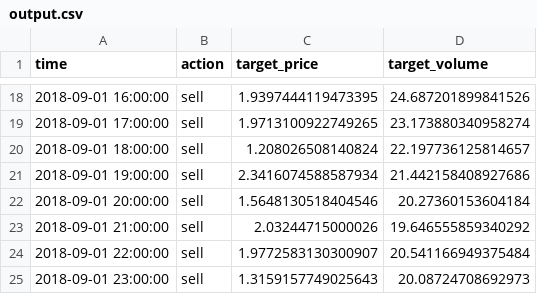
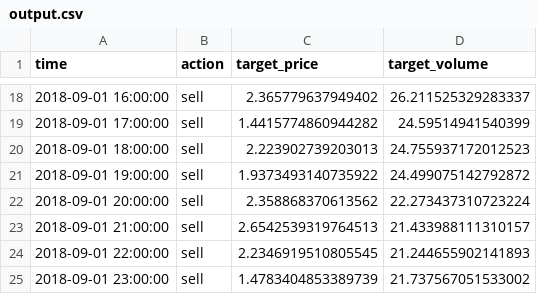
Before and after one commit to smallbeautygirl/MLDS_HW2, a CSV file: output.csv, drawn as a sheet; only a part is shown, gaps mark what is left out; the diff covers the shown part only.

```diff
--- a/output.csv
+++ b/output.csv
@@ -18,8 +18,8 @@ time,action,target_price,target_volume
-2018-09-01 16:00:00,sell,1.9397444119473395,24.687201899841526
-2018-09-01 17:00:00,sell,1.9713100922749265,23.173880340958274
-2018-09-01 18:00:00,sell,1.208026508140824,22.197736125814657
-2018-09-01 19:00:00,sell,2.3416074588587934,21.442158408927686
-2018-09-01 20:00:00,sell,1.5648130518404546,20.27360153604184
-2018-09-01 21:00:00,sell,2.03244715000026,19.646555859340292
-2018-09-01 22:00:00,sell,1.9772583130300907,20.541166949375484
-2018-09-01 23:00:00,sell,1.3159157749025643,20.08724708692973
+2018-09-01 16:00:00,sell,2.365779637949402,26.211525329283337
+2018-09-01 17:00:00,sell,1.4415774860944282,24.59514941540399
+2018-09-01 18:00:00,sell,2.223902739203013,24.755937172012523
+2018-09-01 19:00:00,sell,1.9373493140735922,24.499075142792872
+2018-09-01 20:00:00,sell,2.358868370613562,22.273437310723224
+2018-09-01 21:00:00,sell,2.6542539319764513,21.433988111310157
+2018-09-01 22:00:00,sell,2.2346919510805545,21.244655902141893
+2018-09-01 23:00:00,sell,1.4783404853389739,21.737567051533002
```
Also changed, not shown: 32 edited cells elsewhere in this file, 5 other files.
